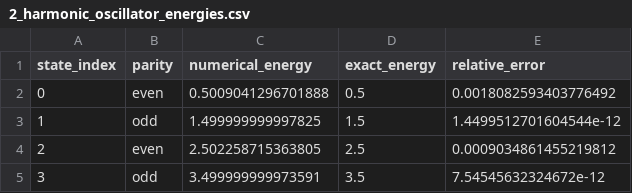
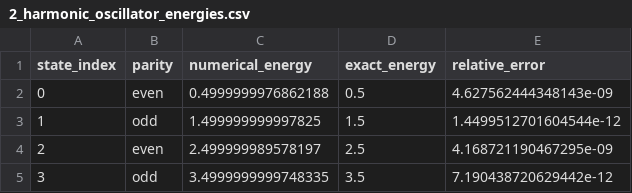
Before and after one commit to alons126/Numerov-bound-states, a CSV file: results/2_harmonic_oscillator_energies.csv, drawn as a sheet.

```diff
--- a/results/2_harmonic_oscillator_energies.csv
+++ b/results/2_harmonic_oscillator_energies.csv
@@ -1,5 +1,5 @@
 state_index,parity,numerical_energy,exact_energy,relative_error
-0,even,0.5009041296701888,0.5,0.0018082593403776492
+0,even,0.4999999976862188,0.5,4.627562444348143e-09
 1,odd,1.499999999997825,1.5,1.4499512701604544e-12
-2,even,2.502258715363805,2.5,0.0009034861455219812
-3,odd,3.499999999973591,3.5,7.54545632324672e-12
+2,even,2.499999989578197,2.5,4.168721190467295e-09
+3,odd,3.4999999999748335,3.5,7.190438720629442e-12
```
Also changed, not shown: results/1_infinite_square_well_energies.csv, results/3_double_well_energies.csv, 21 other files.
